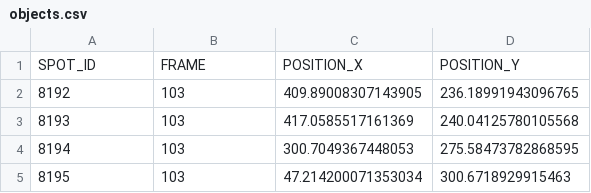
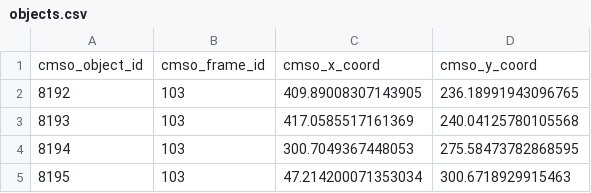
Before and after one commit to CellMigStandOrg/CMSO-datasets, a CSV file: cmsodataset0001-masuzzo/trackmate/dp/objects.csv, drawn as a sheet; only a part is shown.

Commit message:
use biotracks-specific data package validation

```diff
--- a/cmsodataset0001-masuzzo/trackmate/dp/objects.csv
+++ b/cmsodataset0001-masuzzo/trackmate/dp/objects.csv
@@ -1,2 +1,2 @@
-SPOT_ID,FRAME,POSITION_X,POSITION_Y
+cmso_object_id,cmso_frame_id,cmso_x_coord,cmso_y_coord
 8192,103,409.89008307143905,236.18991943096765
```
Also changed, not shown: cmsodataset0001-masuzzo/trackmate/dp/links.csv, 3 other files.
